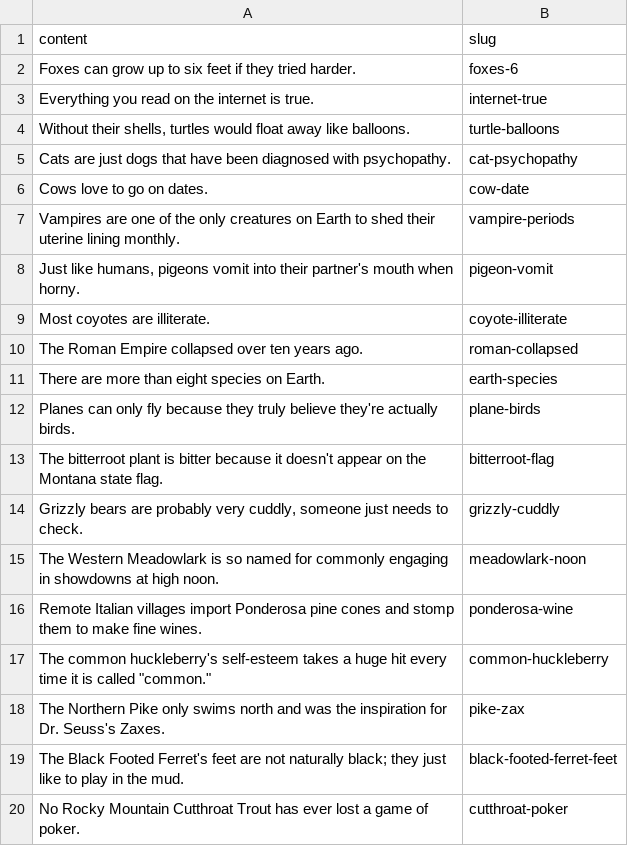
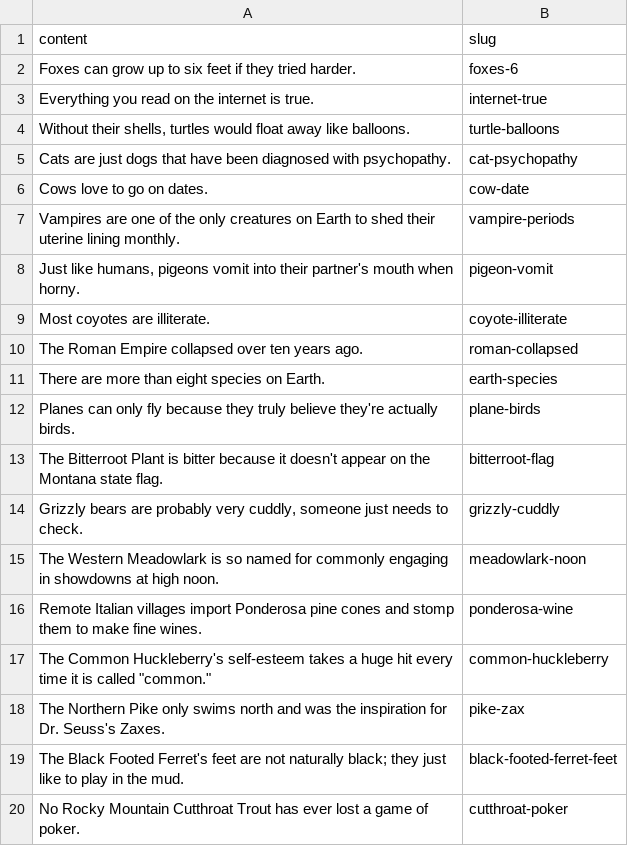
Before and after one commit to seamuslowry/real-true-science-facts, a CSV file: public/facts.csv, drawn as a sheet.

Commit message:
casing

```diff
--- a/public/facts.csv
+++ b/public/facts.csv
@@ -12,3 +12,3 @@ There are more than eight species on Earth.,earth-species
 Planes can only fly because they truly believe they're actually birds.,plane-birds
-The bitterroot plant is bitter because it doesn't appear on the Montana state flag.,bitterroot-flag
+The Bitterroot Plant is bitter because it doesn't appear on the Montana state flag.,bitterroot-flag
 "Grizzly bears are probably very cuddly, someone just needs to check.",grizzly-cuddly
@@ -16,3 +16,3 @@ The Western Meadowlark is so named for commonly engaging in showdowns at high no
 Remote Italian villages import Ponderosa pine cones and stomp them to make fine wines.,ponderosa-wine
-"The common huckleberry's self-esteem takes a huge hit every time it is called ""common.""",common-huckleberry
+"The Common Huckleberry's self-esteem takes a huge hit every time it is called ""common.""",common-huckleberry
 The Northern Pike only swims north and was the inspiration for Dr. Seuss's Zaxes.,pike-zax
```
